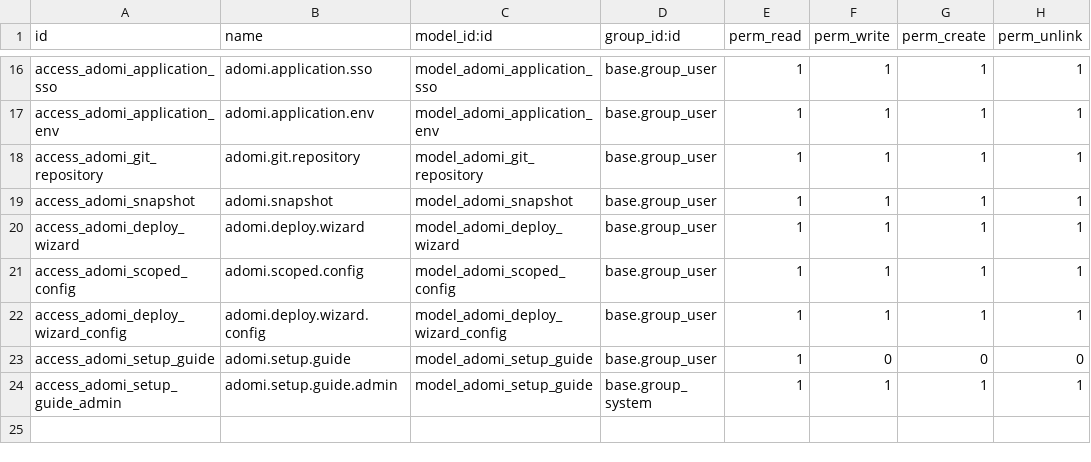
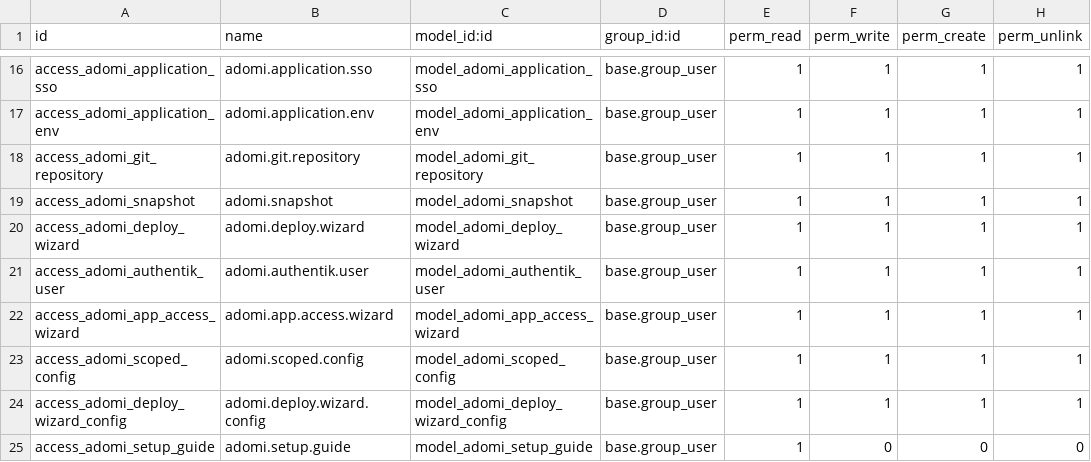
Before and after one commit to adomi-io/adomi-platform-controller, a CSV file: src/adomi_platform_management/addons/adomi_platform/security/ir.model.access.csv, drawn as a sheet; only a part is shown, gaps mark what is left out; the shorter side is filled out with more unchanged rows; the diff names each change by its address in the sheet, - before the commit and + after, or states it on an @@ line.

```diff
--- a/src/adomi_platform_management/addons/adomi_platform/security/ir.model.access.csv
+++ b/src/adomi_platform_management/addons/adomi_platform/security/ir.model.access.csv
+row 21: access_adomi_authentik_user | adomi.authentik.user | model_adomi_authentik_user | base.group_user | 1 | 1 | 1 | 1
+row 22: access_adomi_app_access_wizard | adomi.app.access.wizard | model_adomi_app_access_wizard | base.group_user | 1 | 1 | 1 | 1
```
Also changed, not shown: 23 other files.
